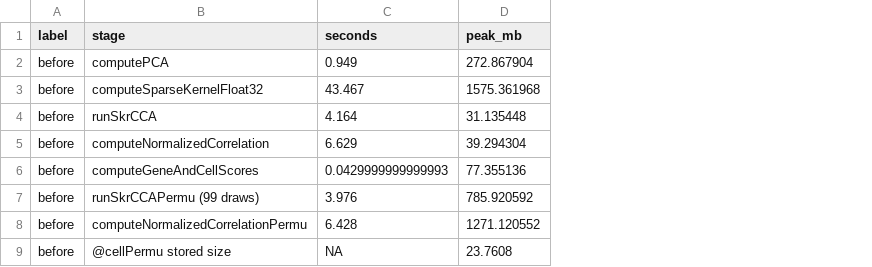
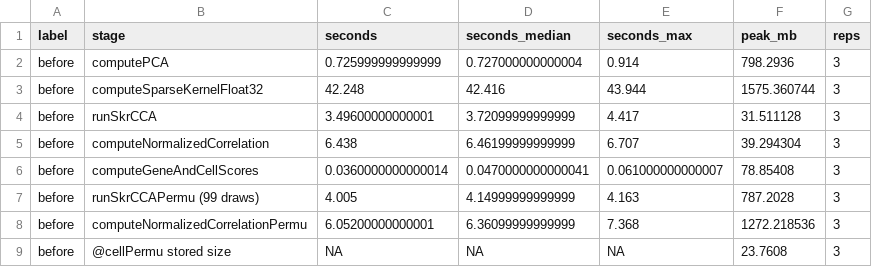
Before and after one commit to Zhen-Miao/CoPro, a CSV file: reports/perf_pass_2026-07/end_to_end_before.csv, drawn as a sheet; addresses are those after the commit; the diff names each change by its address in the sheet, - before the commit and + after, or states it on an @@ line.

```diff
--- a/reports/perf_pass_2026-07/end_to_end_before.csv
+++ b/reports/perf_pass_2026-07/end_to_end_before.csv
+column D (seconds_median), rows 2-9: 0.727000000000004 | 42.416 | 3.72099999999999 | 6.46199999999999 | 0.0470000000000041 | 4.14999999999999 | 6.36099999999999 | NA
+column E (seconds_max), rows 2-9: 0.914 | 43.944 | 4.417 | 6.707 | 0.061000000000007 | 4.163 | 7.368 | NA
+column G (reps), rows 2-9: all 3
-C2 (seconds): 0.949
+C2 (seconds): 0.725999999999999
-F2 (peak_mb): 272.867904
+F2 (peak_mb): 798.2936
-C3 (seconds): 43.467
+C3 (seconds): 42.248
-F3 (peak_mb): 1575.361968
+F3 (peak_mb): 1575.360744
-C4 (seconds): 4.164
+C4 (seconds): 3.49600000000001
-F4 (peak_mb): 31.135448
+F4 (peak_mb): 31.511128
-C5 (seconds): 6.629
+C5 (seconds): 6.438
-C6 (seconds): 0.0429999999999993
+C6 (seconds): 0.0360000000000014
-F6 (peak_mb): 77.355136
+F6 (peak_mb): 78.85408
-C7 (seconds): 3.976
+C7 (seconds): 4.005
-F7 (peak_mb): 785.920592
+F7 (peak_mb): 787.2028
-C8 (seconds): 6.428
+C8 (seconds): 6.05200000000001
-F8 (peak_mb): 1271.120552
+F8 (peak_mb): 1272.218536
```
Also changed, not shown: reports/perf_pass_2026-07/end_to_end_after.csv, 11 other files.
